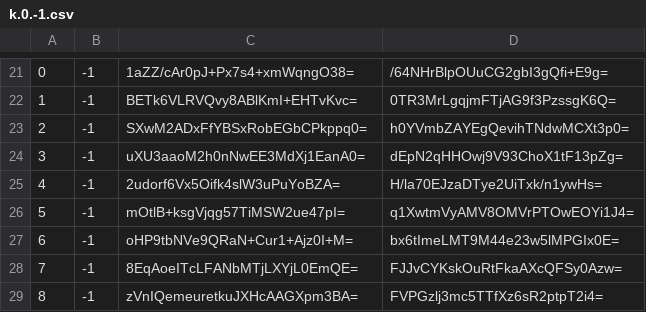
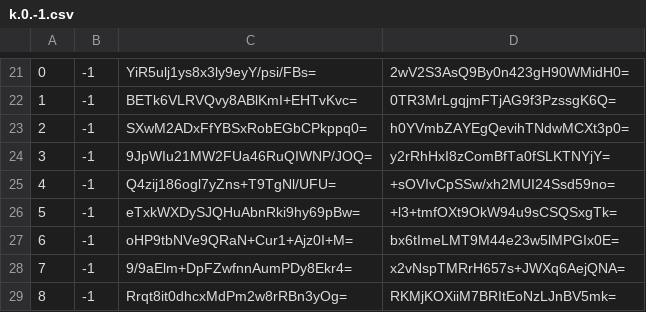
Before and after one commit to counterfitninja/chilled-nether, a CSV file: tiles/zoom.-1/metadata/k.0.-1.csv, drawn as a sheet; only a part is shown, gaps mark what is left out; the diff covers the shown part only.

```diff
--- a/tiles/zoom.-1/metadata/k.0.-1.csv
+++ b/tiles/zoom.-1/metadata/k.0.-1.csv
@@ -21,9 +21,9 @@
-0,-1,1aZZ/cAr0pJ+Px7s4+xmWqngO38=,/64NHrBlpOUuCG2gbI3gQfi+E9g=
+0,-1,YiR5ulj1ys8x3ly9eyY/psi/FBs=,2wV2S3AsQ9By0n423gH90WMidH0=
 1,-1,BETk6VLRVQvy8ABlKmI+EHTvKvc=,0TR3MrLgqjmFTjAG9f3PzssgK6Q=
 2,-1,SXwM2ADxFfYBSxRobEGbCPkppq0=,h0YVmbZAYEgQevihTNdwMCXt3p0=
-3,-1,uXU3aaoM2h0nNwEE3MdXj1EanA0=,dEpN2qHHOwj9V93ChoX1tF13pZg=
-4,-1,2udorf6Vx5Oifk4slW3uPuYoBZA=,H/la70EJzaDTye2UiTxk/n1ywHs=
-5,-1,mOtlB+ksgVjqg57TiMSW2ue47pI=,q1XwtmVyAMV8OMVrPTOwEOYi1J4=
+3,-1,9JpWIu21MW2FUa46RuQIWNP/JOQ=,y2rRhHxI8zComBfTa0fSLKTNYjY=
+4,-1,Q4zij186ogl7yZns+T9TgNl/UFU=,+sOVIvCpSSw/xh2MUI24Ssd59no=
+5,-1,eTxkWXDySJQHuAbnRki9hy69pBw=,+l3+tmfOXt9OkW94u9sCSQSxgTk=
 6,-1,oHP9tbNVe9QRaN+Cur1+Ajz0I+M=,bx6tImeLMT9M44e23w5lMPGIx0E=
-7,-1,8EqAoeITcLFANbMTjLXYjL0EmQE=,FJJvCYKskOuRtFkaAXcQFSy0Azw=
-8,-1,zVnIQemeuretkuJXHcAAGXpm3BA=,FVPGzlj3mc5TTfXz6sR2ptpT2i4=
+7,-1,9/9aElm+DpFZwfnnAumPDy8Ekr4=,x2vNspTMRrH657s+JWXq6AejQNA=
+8,-1,Rrqt8it0dhcxMdPm2w8rRBn3yOg=,RKMjKOXiiM7BRItEoNzLJnBV5mk=
```
Also changed, not shown: 32 edited cells elsewhere in this file, 1 other file.
